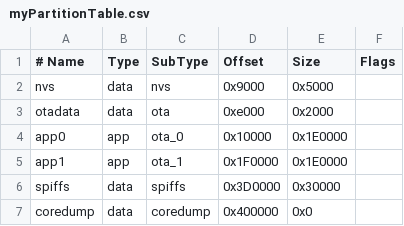
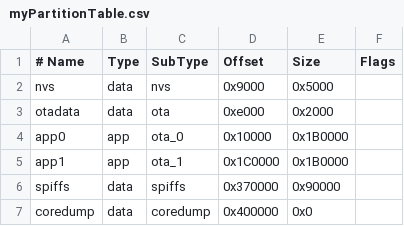
Before and after one commit to MissGame-Queen/MISSGAME, a CSV file: src/myPartitionTable.csv, drawn as a sheet.

```diff
--- a/src/myPartitionTable.csv
+++ b/src/myPartitionTable.csv
@@ -3,5 +3,5 @@ nvs,      data, nvs,     0x9000,  0x5000,
 otadata,  data, ota,     0xe000,  0x2000,
-app0,     app,  ota_0,   0x10000, 0x1E0000,
-app1,     app,  ota_1,   0x1F0000,0x1E0000,
-spiffs,   data, spiffs,  0x3D0000,0x30000,
+app0,     app,  ota_0,   0x10000, 0x1B0000,
+app1,     app,  ota_1,   0x1C0000,0x1B0000,
+spiffs,   data, spiffs,  0x370000,0x90000,
 coredump, data, coredump,0x400000,0x0,
```
Also changed, not shown: 8 other files.
